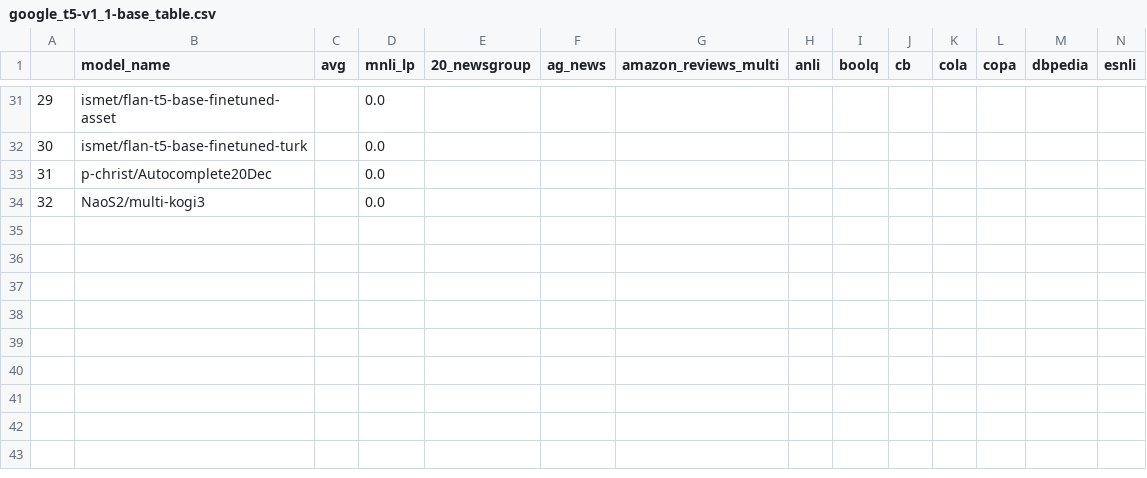
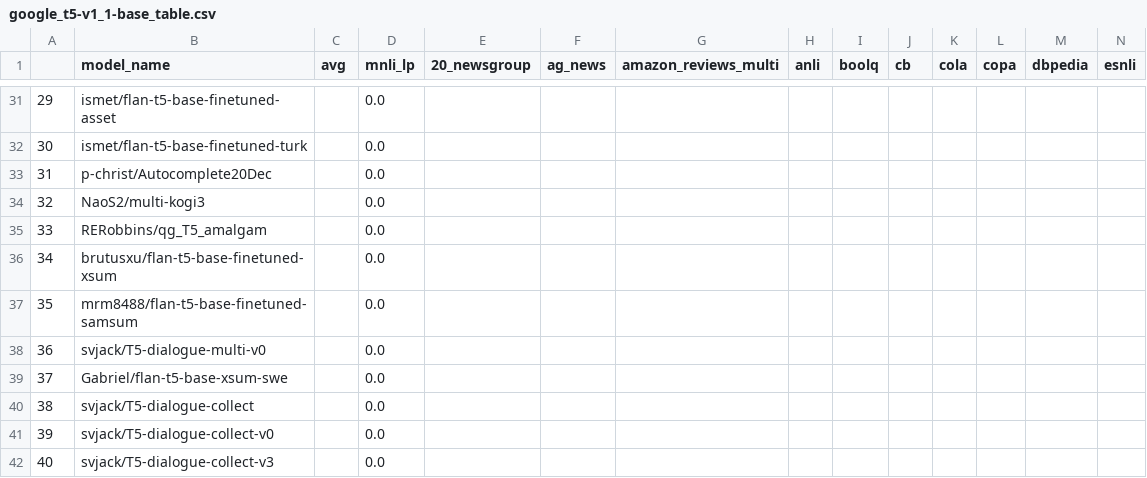
Before and after one commit to IBM/model-recycling, a CSV file: results/google_t5-v1_1-base_table.csv, drawn as a sheet; only a part is shown, gaps mark what is left out; rows hold the shown columns only; the diff names each change by its address in the sheet, - before the commit and + after, or states it on an @@ line.

```diff
--- a/results/google_t5-v1_1-base_table.csv
+++ b/results/google_t5-v1_1-base_table.csv
+row 35: 33 | RERobbins/qg_T5_amalgam |  | 0.0
+row 36: 34 | brutusxu/flan-t5-base-finetuned-xsum |  | 0.0
+row 37: 35 | mrm8488/flan-t5-base-finetuned-samsum |  | 0.0
+row 38: 36 | svjack/T5-dialogue-multi-v0 |  | 0.0
+row 39: 37 | Gabriel/flan-t5-base-xsum-swe |  | 0.0
+row 40: 38 | svjack/T5-dialogue-collect |  | 0.0
+row 41: 39 | svjack/T5-dialogue-collect-v0 |  | 0.0
+row 42: 40 | svjack/T5-dialogue-collect-v3 |  | 0.0
```
Also changed, not shown: results/bert-base-cased_table.csv, results/bert-base-uncased_table.csv, 9 other files.
